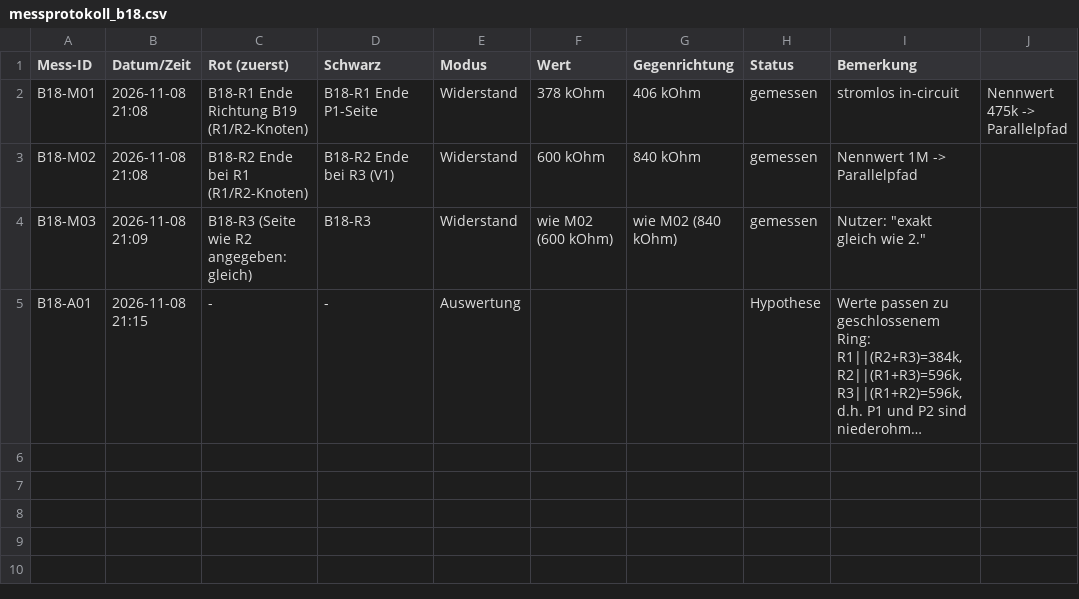
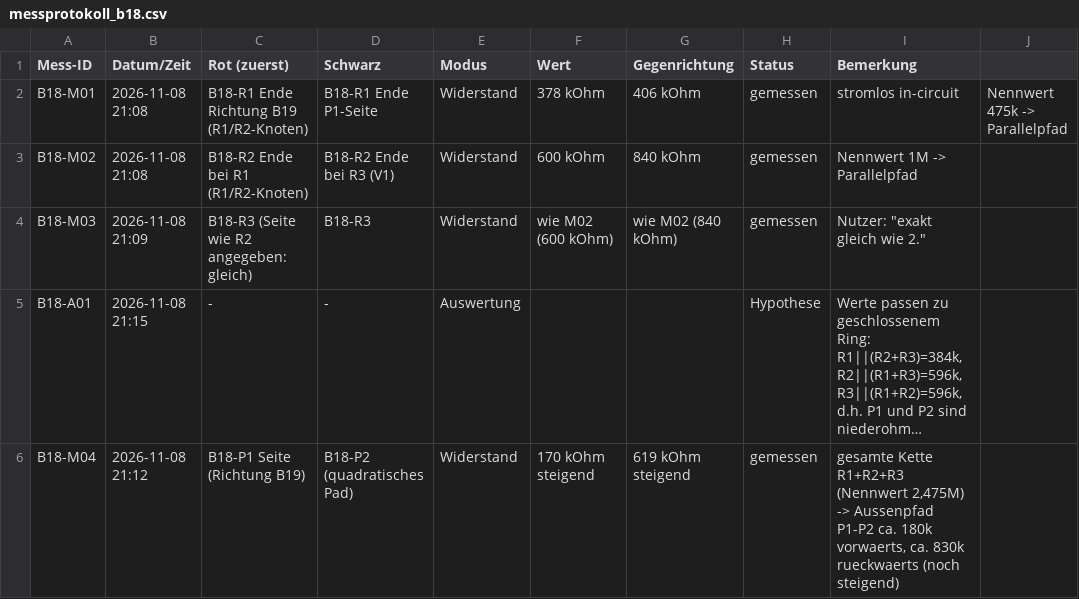
Before and after one commit to kmoellenhoff/myrun_diagnostics, a CSV file: docs/netlist/messprotokoll_b18.csv, drawn as a sheet; long unchanged cells end in …; the diff names each change by its address in the sheet, - before the commit and + after, or states it on an @@ line.

```diff
--- a/docs/netlist/messprotokoll_b18.csv
+++ b/docs/netlist/messprotokoll_b18.csv
+row 6: B18-M04 | 2026-11-08 21:12 | B18-P1 Seite (Richtung B19) | B18-P2 (quadratisches Pad) | Widerstand | 170 kOhm steigend | 619 kOhm steigend | gemessen | gesamte Kette R1+R2+R3 (Nennwert 2,475M) -> Aussenpfad P1-P2 ca. 180k vorwaerts, ca. 830k rueckwaerts (noch steigend)
```
Also changed, not shown: 1 other file.
